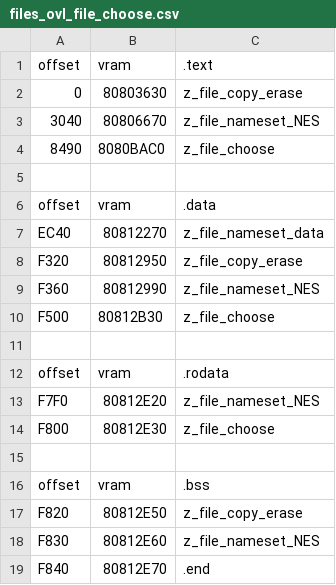
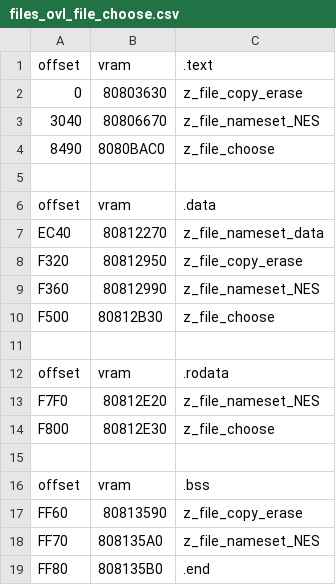
Before and after one commit to Decompollaborate/zelda64_compare, a CSV file: oot/ceo/tables/files_ovl_file_choose.csv, drawn as a sheet.

Commit message:
Fix gc-us ovl_file_choose bss

```diff
--- a/oot/ceo/tables/files_ovl_file_choose.csv
+++ b/oot/ceo/tables/files_ovl_file_choose.csv
@@ -16,4 +16,4 @@ F800,80812E30,z_file_choose
 offset,vram,.bss
-F820,80812E50,z_file_copy_erase
-F830,80812E60,z_file_nameset_NES
-F840,80812E70,.end
+FF60,80813590,z_file_copy_erase
+FF70,808135A0,z_file_nameset_NES
+FF80,808135B0,.end
```
Also changed, not shown: oot/tables/ovl_file_choose.bss.csv.
